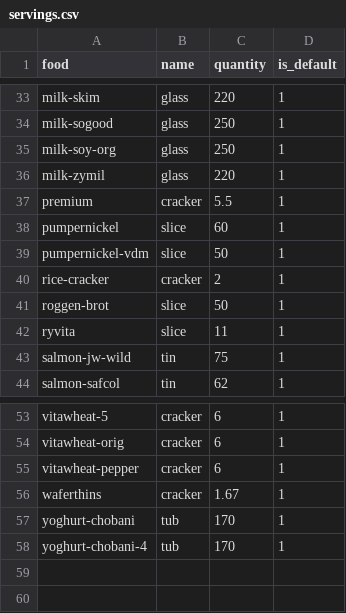
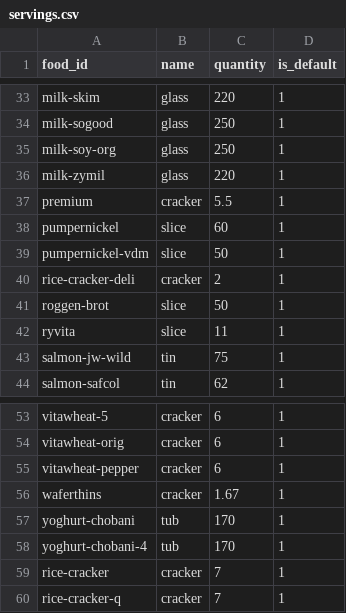
Before and after one commit to MachFour/macros-data, a CSV file: servings.csv, drawn as a sheet; only a part is shown, gaps mark what is left out; the diff names each change by its address in the sheet, - before the commit and + after, or states it on an @@ line.

```diff
--- a/servings.csv
+++ b/servings.csv
-A1: food
+A1: food_id
-A40 (food_id): rice-cracker
+A40 (food_id): rice-cracker-deli
+row 59: rice-cracker | cracker | 7 | 1
+row 60: rice-cracker-q | cracker | 7 | 1
```
Also changed, not shown: foods.csv, 1 other file.
